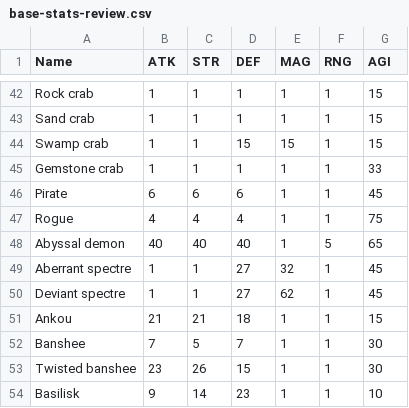
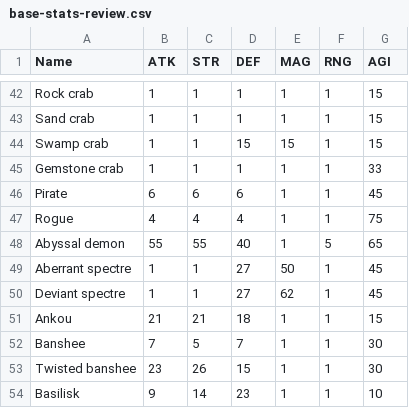
Before and after one commit to iTheFish/RuneLite-Bestiary-Plugin, a CSV file: base-stats-review.csv, drawn as a sheet; only a part is shown, gaps mark what is left out.

```diff
--- a/base-stats-review.csv
+++ b/base-stats-review.csv
@@ -47,4 +47,4 @@ Pirate,6,6,6,1,1,45
 Rogue,4,4,4,1,1,75
-Abyssal demon,40,40,40,1,5,65
-Aberrant spectre,1,1,27,32,1,45
+Abyssal demon,55,55,40,1,5,65
+Aberrant spectre,1,1,27,50,1,45
 Deviant spectre,1,1,27,62,1,45
```
Also changed, not shown: 2 other files.
